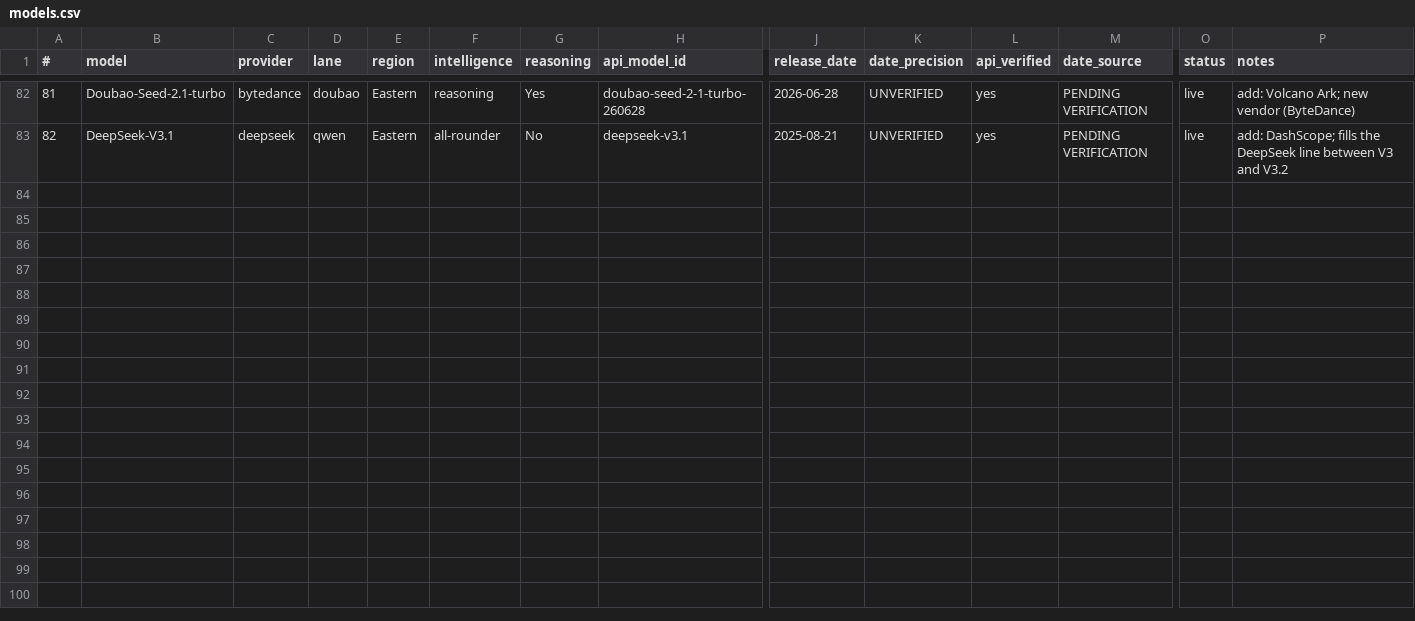
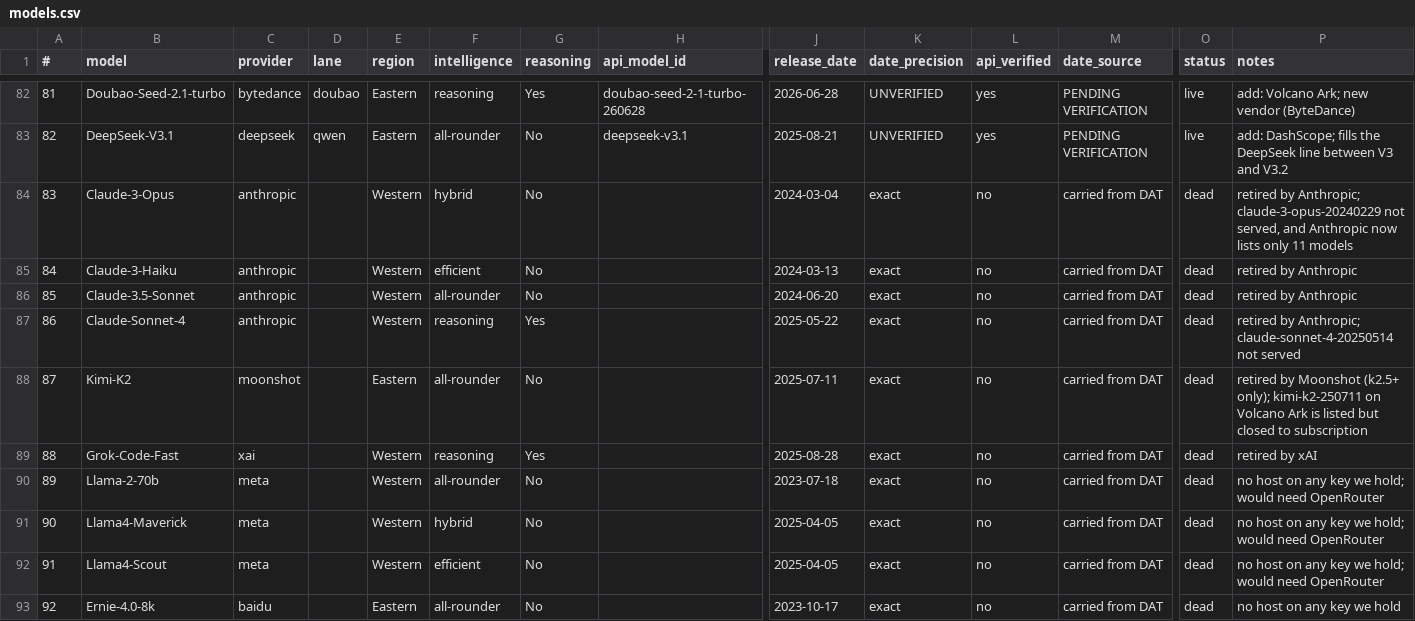
Before and after one commit to dtzx00/Automated-Intelligence-Tests, a CSV file: machine_data/models.csv, drawn as a sheet; only a part is shown, gaps mark what is left out; rows hold the shown columns only; the diff names each change by its address in the sheet, - before the commit and + after, or states it on an @@ line.

Commit message:
Registry records every model considered; add a consistency check
models.csv now holds the 10 retired models that were previously just deleted from the file — the
four Claude 3/Sonnet-4 snapshots, Kimi-K2, Grok-Code-Fast, the three Llamas and Ernie — each with
status=dead and the reason in notes. 92 rows: 77 live, 13 dead, 2 dropped. 'What happened to
Claude-3-Opus?' now has exactly one answer, in the registry, instead of none.

MODEL_LINEUP.md's counts and its 'Do not re-add these' list are generated from that file.

machine_data/tests/check_consistency.py asserts the code, README, MODEL_LINEUP.md and models.csv
agree: column counts match FIELDS, the collector defaults to the one registry, no dead --language
flag, the recorded seed exists, every live model routes to a real adapter and is uniquely
identified, temperature ranges only name real lanes. 15/15 pass. Documentation drift is invisible
until someone reads the repo cold, which is exactly how the last round of defects was found.

```diff
--- a/machine_data/models.csv
+++ b/machine_data/models.csv
+row 84: 83 | Claude-3-Opus | anthropic |  | Western | hybrid | No |  | 2024-03-04 | exact | no | carried from DAT | dead | retired by Anthropic; claude-3-opus-20240229 not served, and Anthropic now lists only 11 models
+row 85: 84 | Claude-3-Haiku | anthropic |  | Western | efficient | No |  | 2024-03-13 | exact | no | carried from DAT | dead | retired by Anthropic
+row 86: 85 | Claude-3.5-Sonnet | anthropic |  | Western | all-rounder | No |  | 2024-06-20 | exact | no | carried from DAT | dead | retired by Anthropic
+row 87: 86 | Claude-Sonnet-4 | anthropic |  | Western | reasoning | Yes |  | 2025-05-22 | exact | no | carried from DAT | dead | retired by Anthropic; claude-sonnet-4-20250514 not served
+row 88: 87 | Kimi-K2 | moonshot |  | Eastern | all-rounder | No |  | 2025-07-11 | exact | no | carried from DAT | dead | retired by Moonshot (k2.5+ only); kimi-k2-250711 on Volcano Ark is listed but closed to subscription
+row 89: 88 | Grok-Code-Fast | xai |  | Western | reasoning | Yes |  | 2025-08-28 | exact | no | carried from DAT | dead | retired by xAI
+row 90: 89 | Llama-2-70b | meta |  | Western | all-rounder | No |  | 2023-07-18 | exact | no | carried from DAT | dead | no host on any key we hold; would need OpenRouter
+row 91: 90 | Llama4-Maverick | meta |  | Western | hybrid | No |  | 2025-04-05 | exact | no | carried from DAT | dead | no host on any key we hold; would need OpenRouter
+row 92: 91 | Llama4-Scout | meta |  | Western | efficient | No |  | 2025-04-05 | exact | no | carried from DAT | dead | no host on any key we hold; would need OpenRouter
+row 93: 92 | Ernie-4.0-8k | baidu |  | Eastern | all-rounder | No |  | 2023-10-17 | exact | no | carried from DAT | dead | no host on any key we hold
```
Also changed, not shown: 3 other files.
